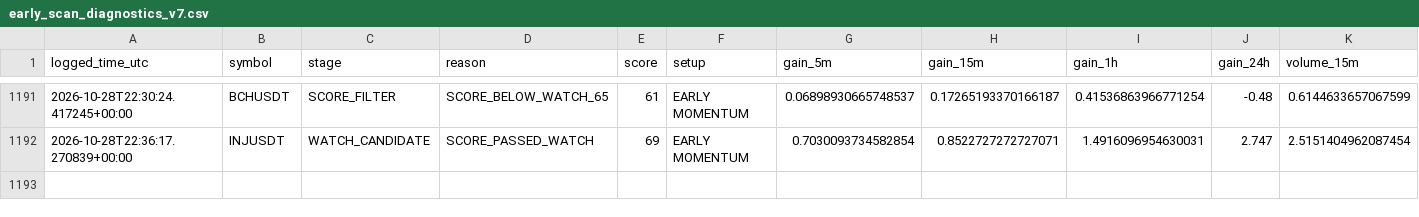
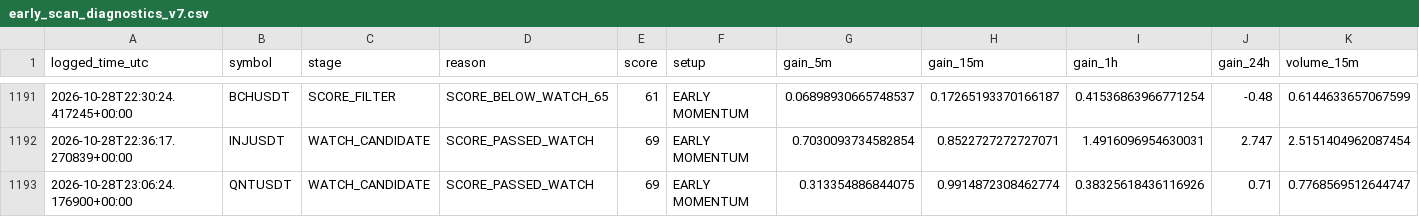
Before and after one commit to solom20232007/v7, a CSV file: early_scan_diagnostics_v7.csv, drawn as a sheet; only a part is shown, gaps mark what is left out; rows hold the shown columns only; the diff names each change by its address in the sheet, - before the commit and + after, or states it on an @@ line.

```diff
--- a/early_scan_diagnostics_v7.csv
+++ b/early_scan_diagnostics_v7.csv
+row 1193: 2026-10-28T23:06:24.176900+00:00 | QNTUSDT | WATCH_CANDIDATE | SCORE_PASSED_WATCH | 69 | EARLY MOMENTUM | 0.313354886844075 | 0.9914872308462774 | 0.38325618436116926 | 0.71 | 0.7768569512644747
```
Also changed, not shown: 1 other file.
